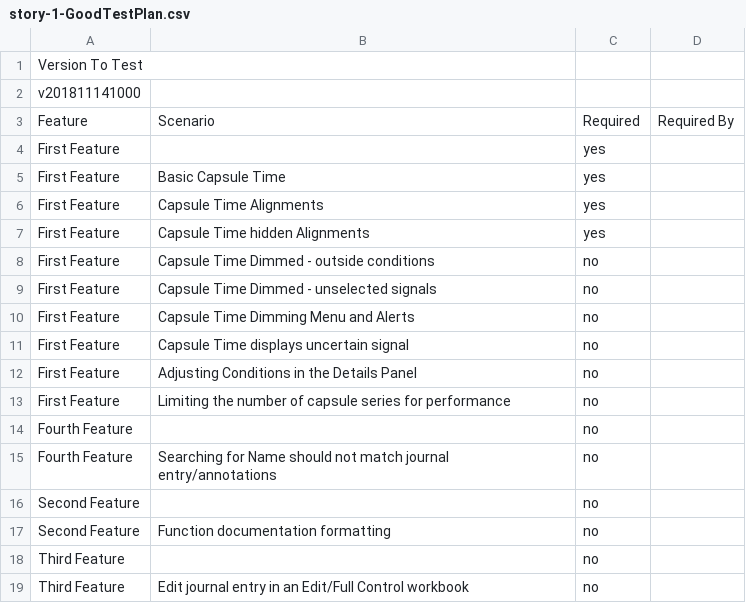
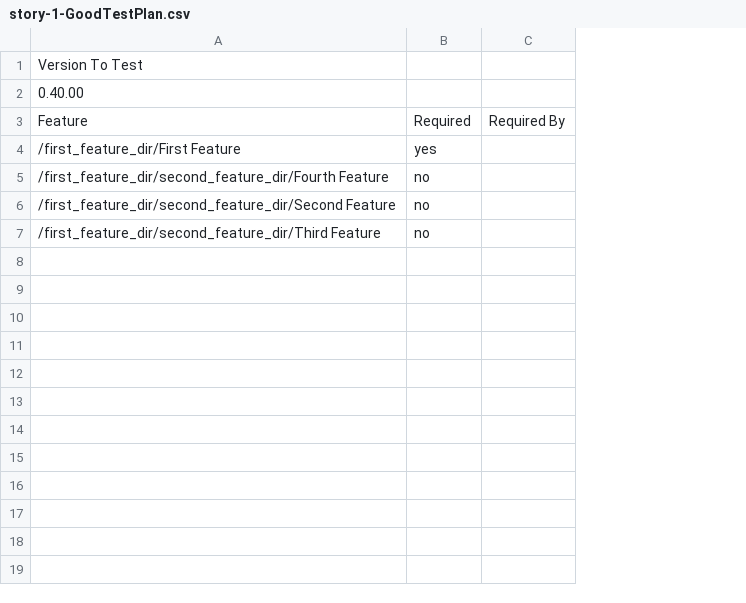
Before and after one commit to seeq12/seequcumber, a CSV file: test_data/test_plans/story-1-GoodTestPlan.csv, drawn as a sheet; removed rows and columns are numbered as before the commit, all else as after; the diff names each change by its address in the sheet, - before the commit and + after, or states it on an @@ line.

Commit message:
removing all scenarios from test plan generator - feature request by Megan

```diff
--- a/test_data/test_plans/story-1-GoodTestPlan.csv
+++ b/test_data/test_plans/story-1-GoodTestPlan.csv
-column A, rows 1-4: Version To Test | v201811141000 | Feature | First Feature; rows 8-10: all First Feature
-column B, row 3: Scenario; rows 8-10: Capsule Time Dimmed - outside conditions | Capsule Time Dimmed - unselected signals | Capsule Time Dimming Menu and Alerts
+column A, rows 1-7: Version To Test | 0.40.00 | Feature | /first_feature_dir/First Feature | /first_feature_dir/second_feature_dir/Fourth Feature | /first_feature_dir/second_feature_dir/Second Feature | /first_feature_dir/second_feature_dir/Third Feature
-row 5: First Feature | Basic Capsule Time | yes
-row 6: First Feature | Capsule Time Alignments | yes
-row 7: First Feature | Capsule Time hidden Alignments | yes
-row 11: First Feature | Capsule Time displays uncertain signal | no
-row 12: First Feature | Adjusting Conditions in the Details Panel | no
-row 13: First Feature | Limiting the number of capsule series for performance | no
-row 14: Fourth Feature |  | no
-row 15: Fourth Feature | Searching for Name should not match journal entry/annotations | no
-row 16: Second Feature |  | no
-row 17: Second Feature | Function documentation formatting | no
-row 18: Third Feature |  | no
-row 19: Third Feature | Edit journal entry in an Edit/Full Control workbook | no
```
Also changed, not shown: test_data/test_plans/story-2-AnotherGoodTestPlan.csv, 9 other files.
